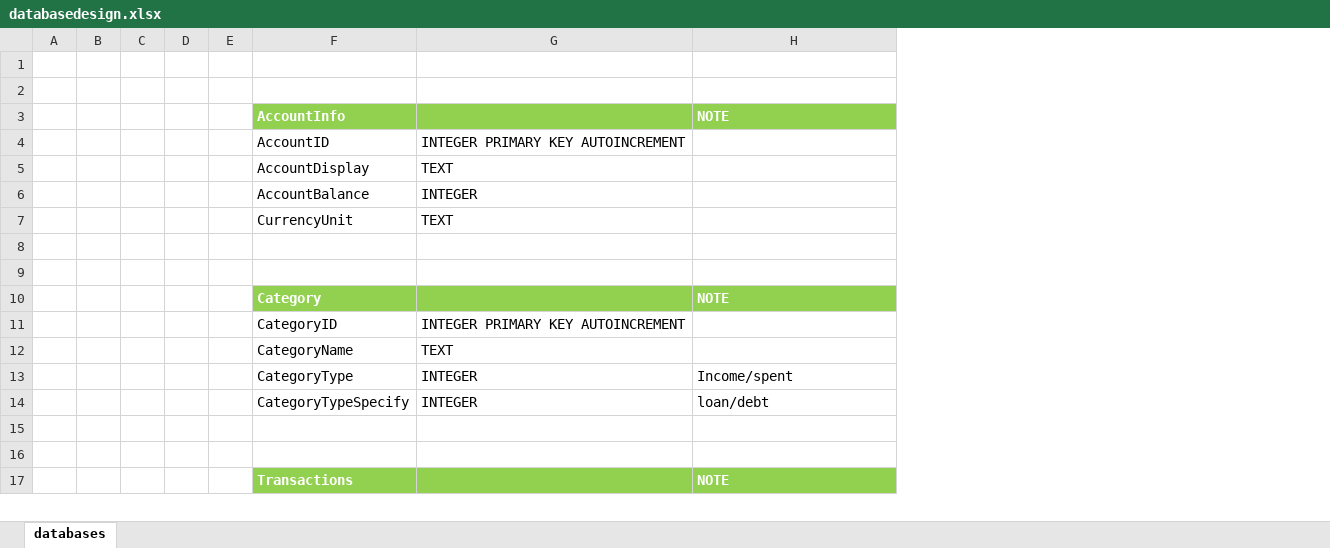
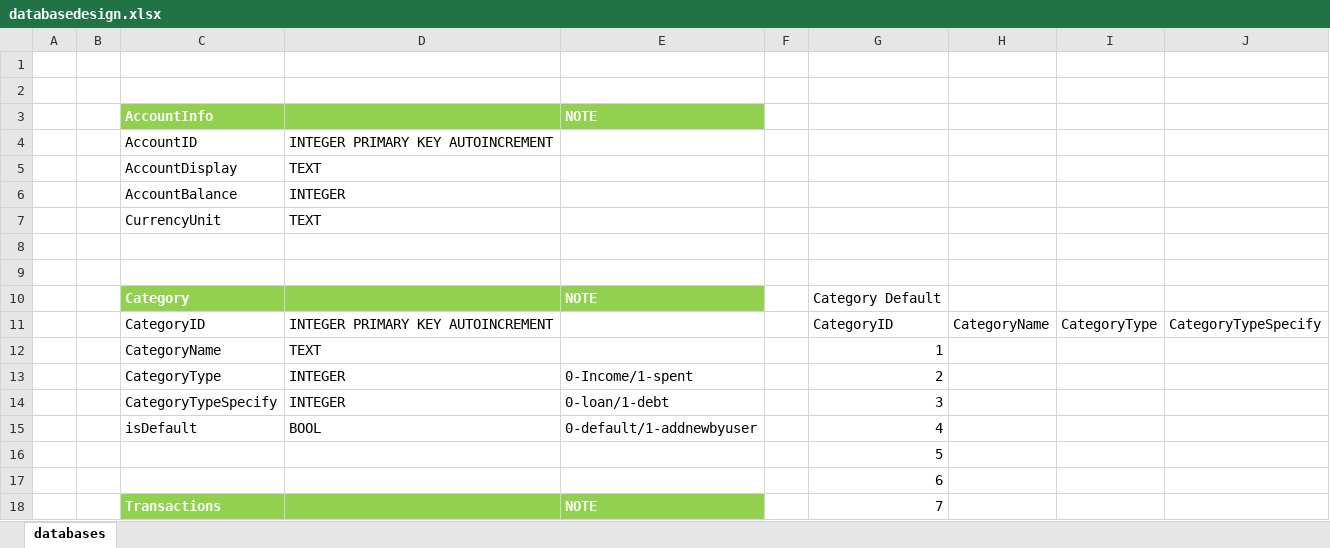
Before and after one commit to maitv/ProjectSem1, an Excel workbook: databasedesign.xlsx, sheet databases, drawn as a sheet; only a part is shown; values as stored, in another font and other column widths than the file's, no borders; removed rows and columns are numbered as before the commit, all else as after; the diff names each change by its address in the sheet, - before the commit and + after, or states it on an @@ line.

Commit message:
update database design

```diff
--- a/databasedesign.xlsx (sheet databases)
+++ b/databasedesign.xlsx (sheet databases)
-column C, empty
-column D, empty
-column E, empty
+column F, empty
+column G, rows 10-14: Category Default | CategoryID | 1 | 2 | 3; rows 16-18: 5 | 6 | 7
+column H, row 11: CategoryName
+column I, row 11: CategoryType
+column J, row 11: CategoryTypeSpecify
-E13: Income/spent
+E13: 0-Income/1-spent
-E14: loan/debt
+E14: 0-loan/1-debt
+row 15:  |  | isDefault | BOOL | 0-default/1-addnewbyuser |  | 4
```
